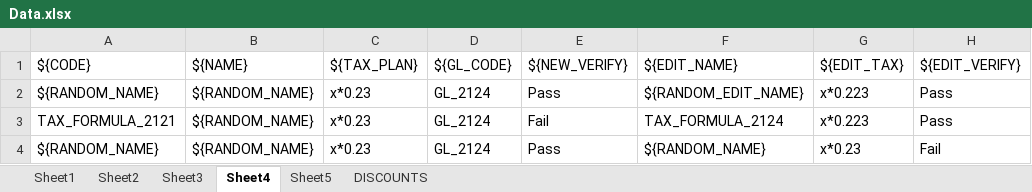
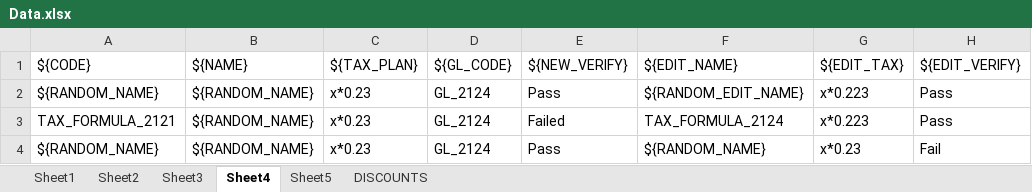
Before and after one commit to amalshaju2121/selenium, an Excel workbook: Test_Data/Data.xlsx, sheet Sheet4, drawn as a sheet; values as stored, in another font and other column widths than the file's, no borders; the diff names each change by its address in the sheet, - before the commit and + after, or states it on an @@ line.

```diff
--- a/Test_Data/Data.xlsx (sheet Sheet4)
+++ b/Test_Data/Data.xlsx (sheet Sheet4)
-E3: Fail
+E3: Failed
```
